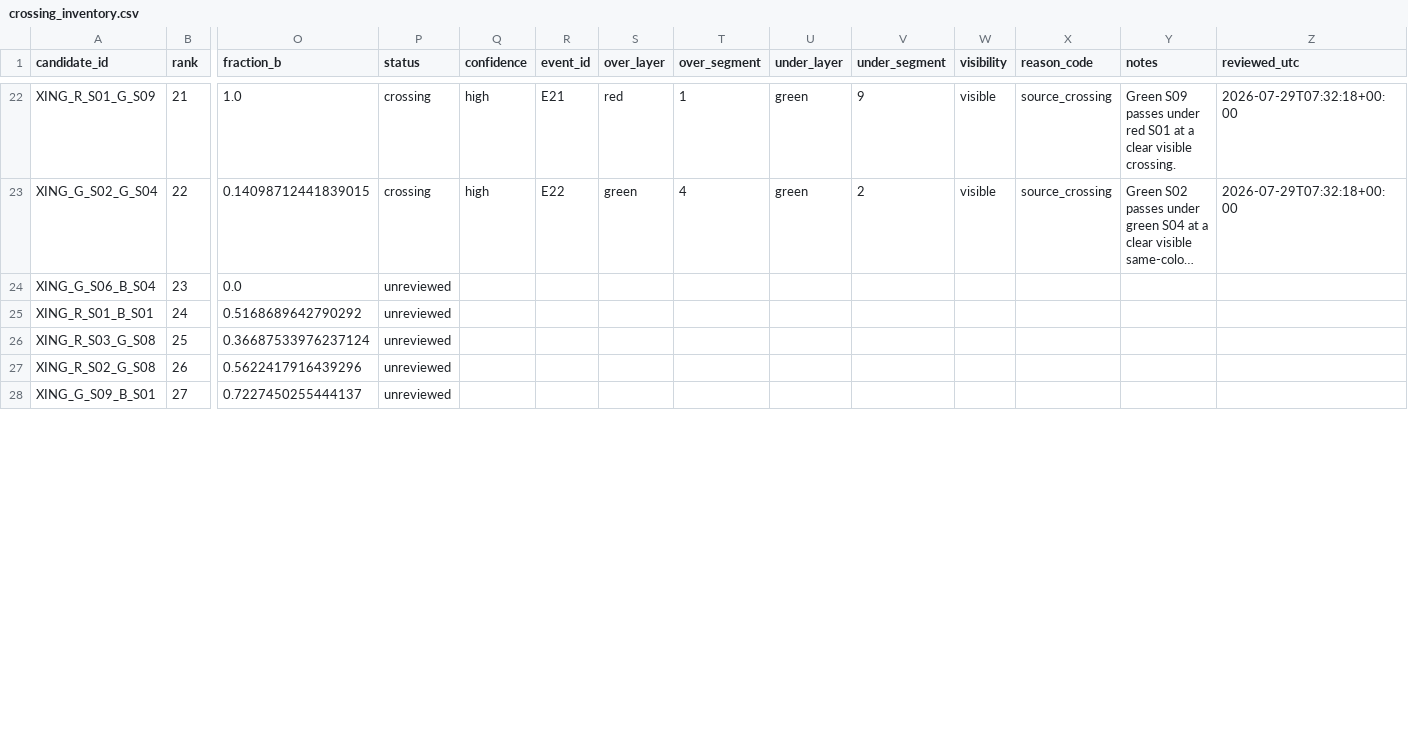
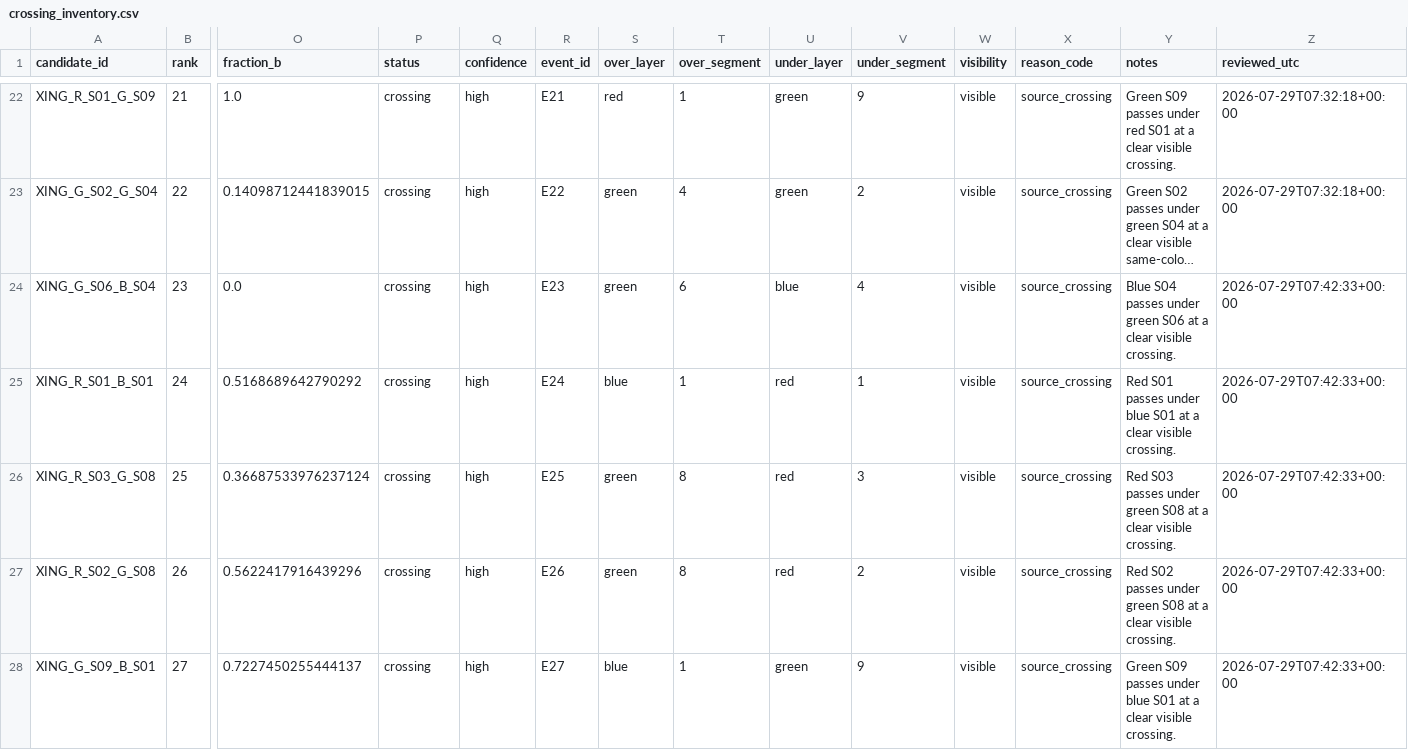
Before and after one commit to salahealer9/meru-geometry-audit, a CSV file: data/manual_digitizations/A10_P03/crossing_inventory.csv, drawn as a sheet; only a part is shown, gaps mark what is left out; long unchanged cells end in …; the diff covers the shown part only; the diff names each change by its address in the sheet, - before the commit and + after, or states it on an @@ line.

Commit message:
Complete A10 crossing inventory

```diff
--- a/data/manual_digitizations/A10_P03/crossing_inventory.csv
+++ b/data/manual_digitizations/A10_P03/crossing_inventory.csv
-P24:P28 (status): unreviewed
+P24:P28 (status): crossing
-Q24:Q28 (confidence): (empty)
+Q24:Q28 (confidence): high
-R24 (event_id): (empty)
+R24 (event_id): E23
-S24 (over_layer): (empty)
+S24 (over_layer): green
-T24 (over_segment): (empty)
+T24 (over_segment): 6
-U24 (under_layer): (empty)
+U24 (under_layer): blue
-V24 (under_segment): (empty)
+V24 (under_segment): 4
-W24:W28 (visibility): (empty)
+W24:W28 (visibility): visible
-X24:X28 (reason_code): (empty)
+X24:X28 (reason_code): source_crossing
-Y24 (notes): (empty)
+Y24 (notes): Blue S04 passes under green S06 at a clear visible crossing.
-Z24:Z28 (reviewed_utc): (empty)
+Z24:Z28 (reviewed_utc): 2026-07-29T07:42:33+00:00
-R25 (event_id): (empty)
+R25 (event_id): E24
-S25 (over_layer): (empty)
+S25 (over_layer): blue
-T25 (over_segment): (empty)
+T25 (over_segment): 1
-U25:U27 (under_layer): (empty)
+U25:U27 (under_layer): red
-V25 (under_segment): (empty)
+V25 (under_segment): 1
-Y25 (notes): (empty)
+Y25 (notes): Red S01 passes under blue S01 at a clear visible crossing.
-R26 (event_id): (empty)
+R26 (event_id): E25
-S26:S27 (over_layer): (empty)
+S26:S27 (over_layer): green
-T26:T27 (over_segment): (empty)
+T26:T27 (over_segment): 8
-V26 (under_segment): (empty)
+V26 (under_segment): 3
-Y26 (notes): (empty)
+Y26 (notes): Red S03 passes under green S08 at a clear visible crossing.
-R27 (event_id): (empty)
+R27 (event_id): E26
-V27 (under_segment): (empty)
+V27 (under_segment): 2
-Y27 (notes): (empty)
+Y27 (notes): Red S02 passes under green S08 at a clear visible crossing.
-R28 (event_id): (empty)
+R28 (event_id): E27
-S28 (over_layer): (empty)
+S28 (over_layer): blue
-T28 (over_segment): (empty)
+T28 (over_segment): 1
-U28 (under_layer): (empty)
+U28 (under_layer): green
-V28 (under_segment): (empty)
+V28 (under_segment): 9
-Y28 (notes): (empty)
+Y28 (notes): Green S09 passes under blue S01 at a clear visible crossing.
```
Also changed, not shown: 54 edited cells elsewhere in this file, 1 other file.
